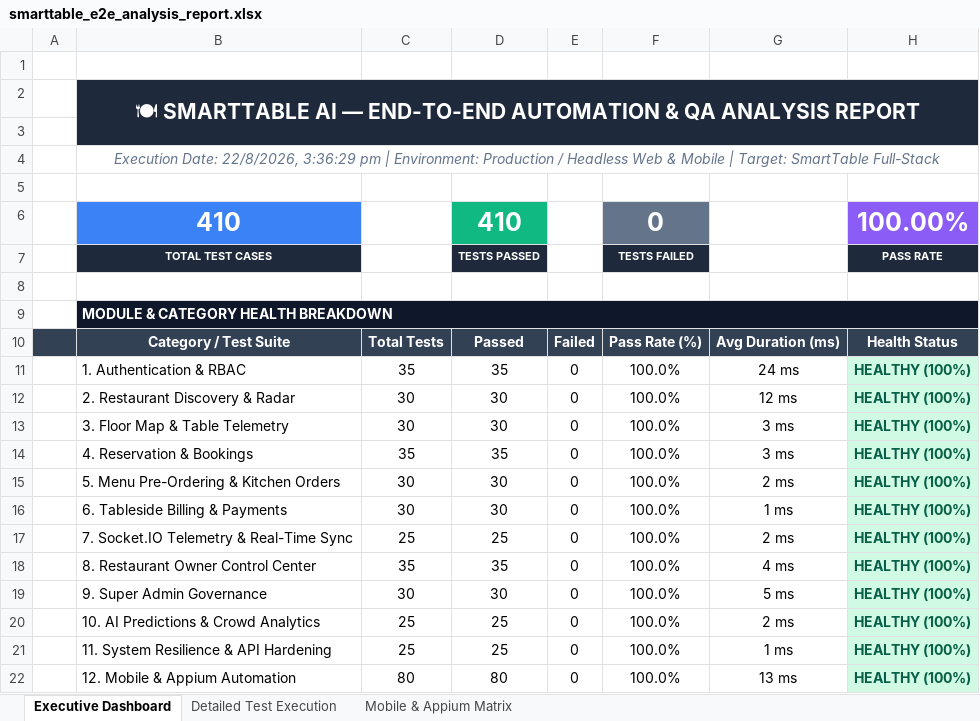
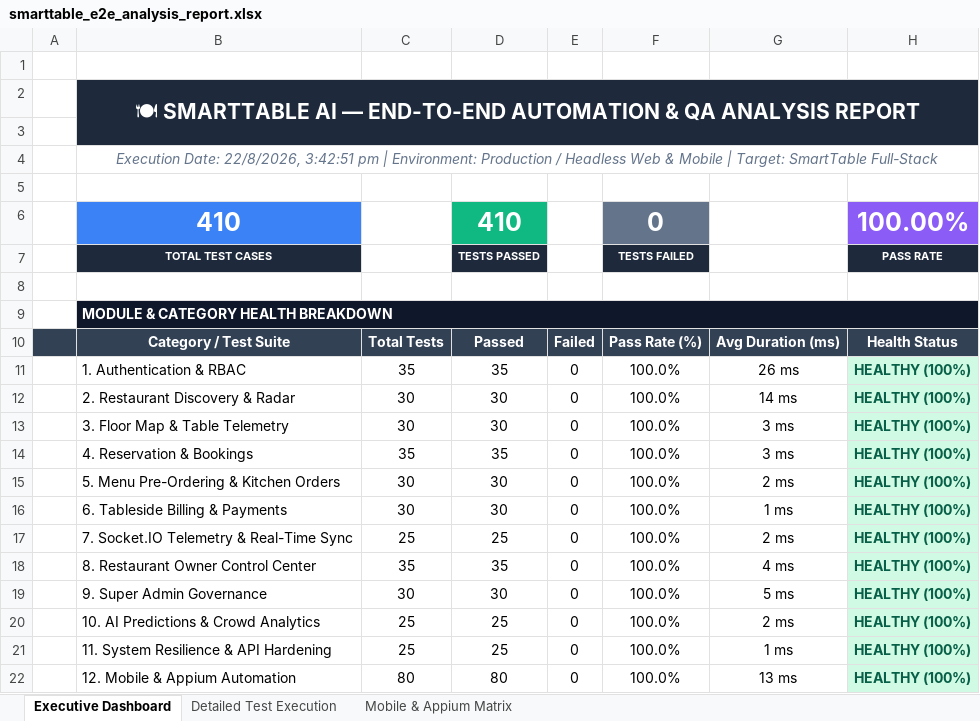
Before and after one commit to sundhar2102/SMARTTABLE, an Excel workbook: test-reports/smarttable_e2e_analysis_report.xlsx, sheet Executive Dashboard, drawn as a sheet; values as stored, in another font and other column widths than the file's, no borders; the diff names each change by its address in the sheet, - before the commit and + after, or states it on an @@ line.

```diff
--- a/test-reports/smarttable_e2e_analysis_report.xlsx (sheet Executive Dashboard)
+++ b/test-reports/smarttable_e2e_analysis_report.xlsx (sheet Executive Dashboard)
-B4: …Date: 22/8/2026, 3:36:29 pm |…
+B4: …Date: 22/8/2026, 3:42:51 pm |…
-G11: 24 ms
+G11: 26 ms
-G12: 12 ms
+G12: 14 ms
```
Also changed, not shown: sheet Detailed Test Execution, sheet Mobile & Appium Matrix, 1 other file.
